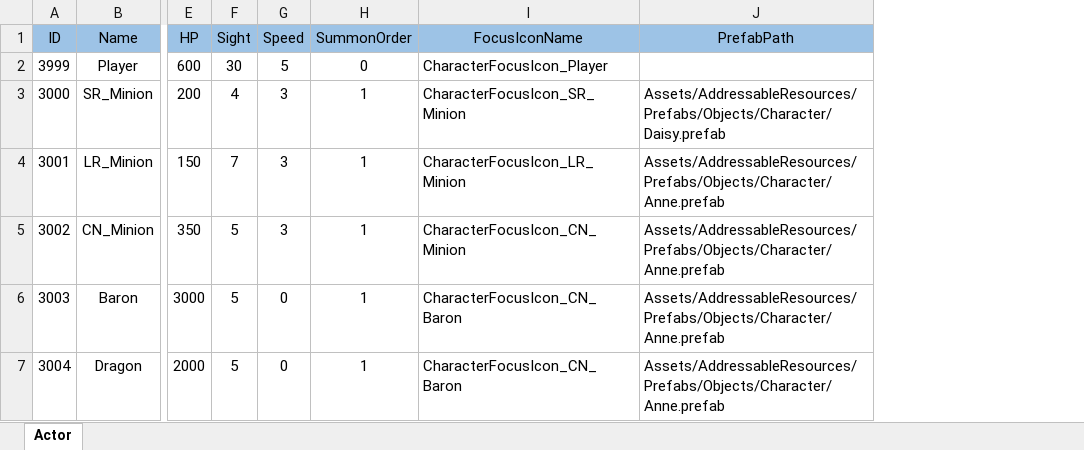
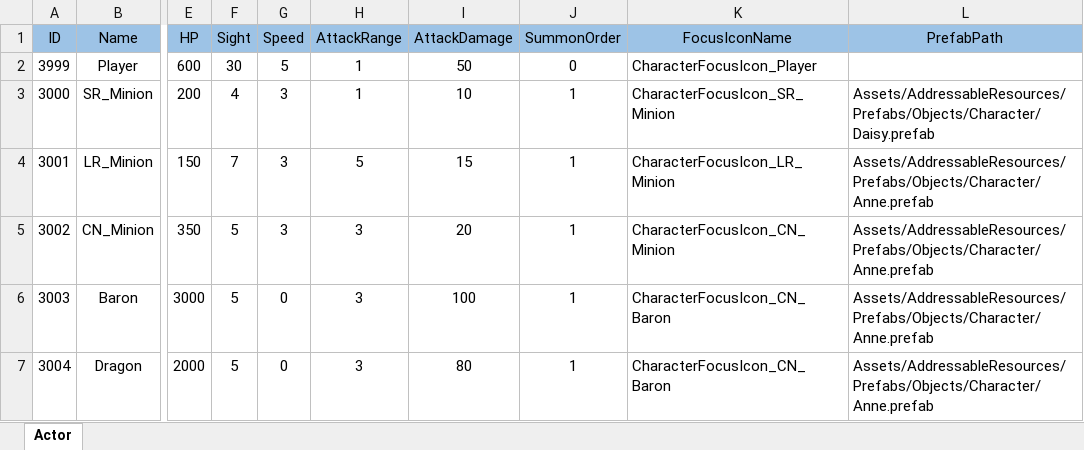
Before and after one commit to SangHoon-Joo/MidBBang, an Excel workbook: Data/Actor_3000.xlsx, sheet Actor, drawn as a sheet; only a part is shown, gaps mark what is left out; values as stored, in another font and other column widths than the file's, no borders; the diff names each change by its address in the sheet, - before the commit and + after, or states it on an @@ line.

```diff
--- a/Data/Actor_3000.xlsx (sheet Actor)
+++ b/Data/Actor_3000.xlsx (sheet Actor)
+column H (AttackRange), rows 2-7: 1 | 1 | 5 | 3 | 3 | 3
+column I (AttackDamage), rows 2-7: 50 | 10 | 15 | 20 | 100 | 80
```
Also changed, not shown: 16 other files.
